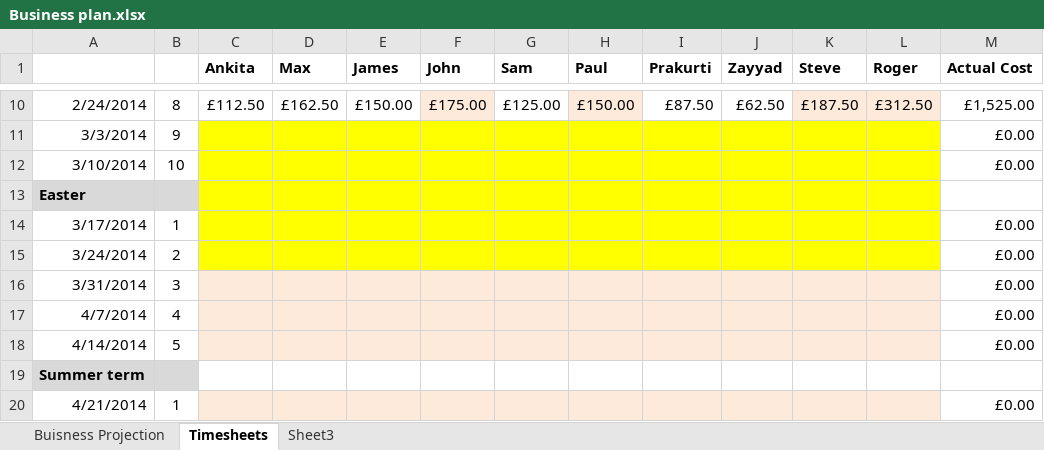
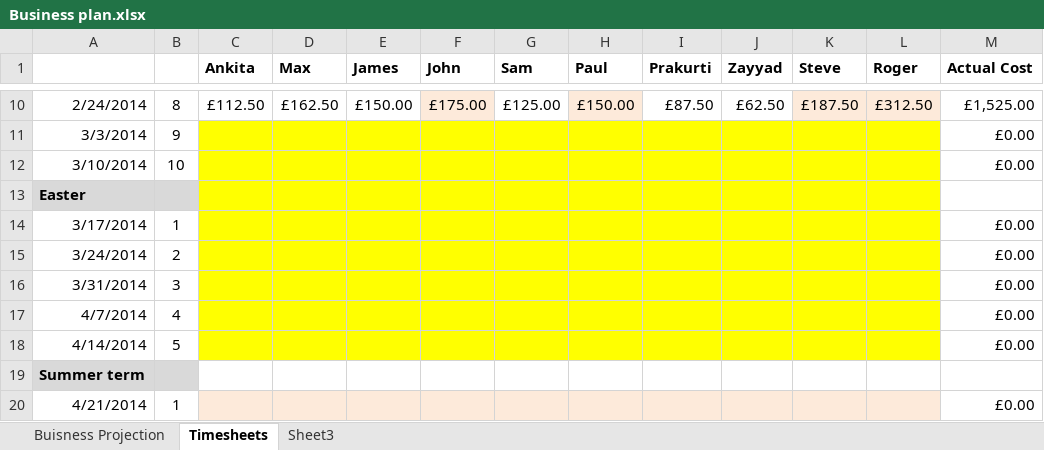
Before and after one commit to john-caine/SWENG, an Excel workbook: Documents/Finance/Financial Report 3 Submission/Business plan.xlsx, sheet Timesheets, drawn as a sheet; only a part is shown, gaps mark what is left out; values as stored, in another font and other column widths than the file's, no borders; the diff names each change by its address in the sheet, - before the commit and + after, or states it on an @@ line.

Commit message:
Business Plan

```diff
--- a/Documents/Finance/Financial Report 3 Submission/Business plan.xlsx (sheet Timesheets)
+++ b/Documents/Finance/Financial Report 3 Submission/Business plan.xlsx (sheet Timesheets)
-C16:L18 fill: #FDEADA
+C16:L18 fill: #FFFF00
```
Also changed, not shown: sheet Buisness Projection.
